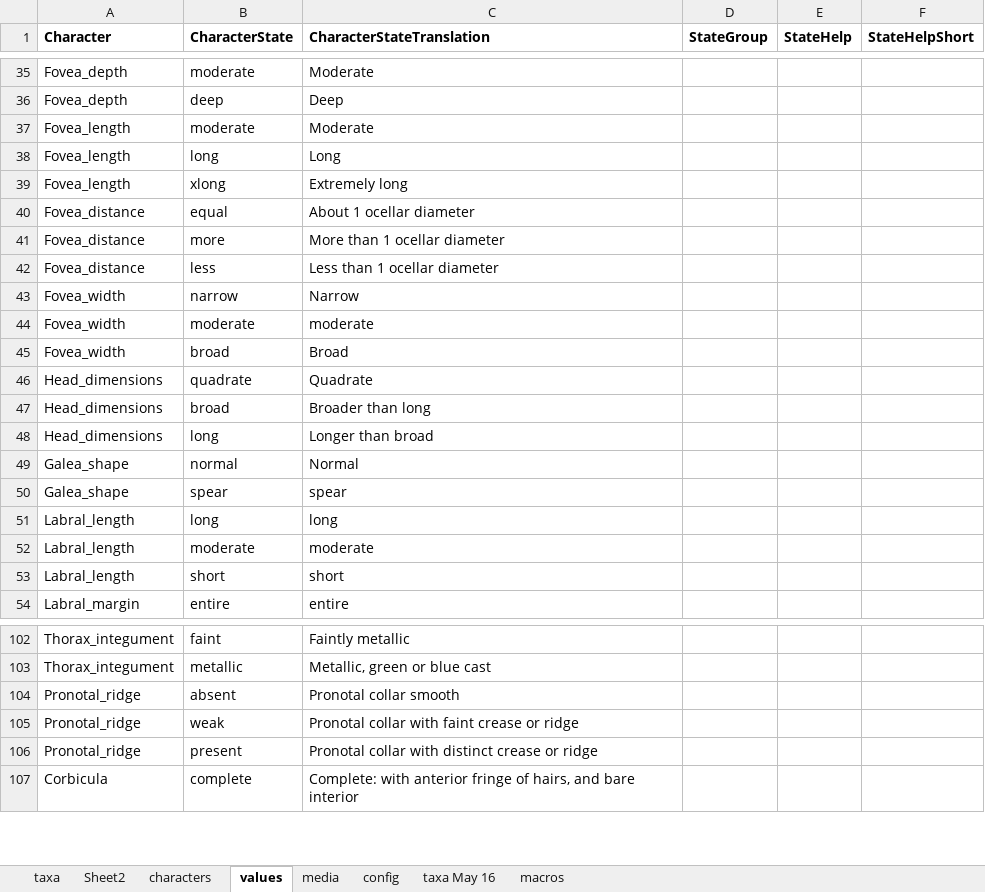
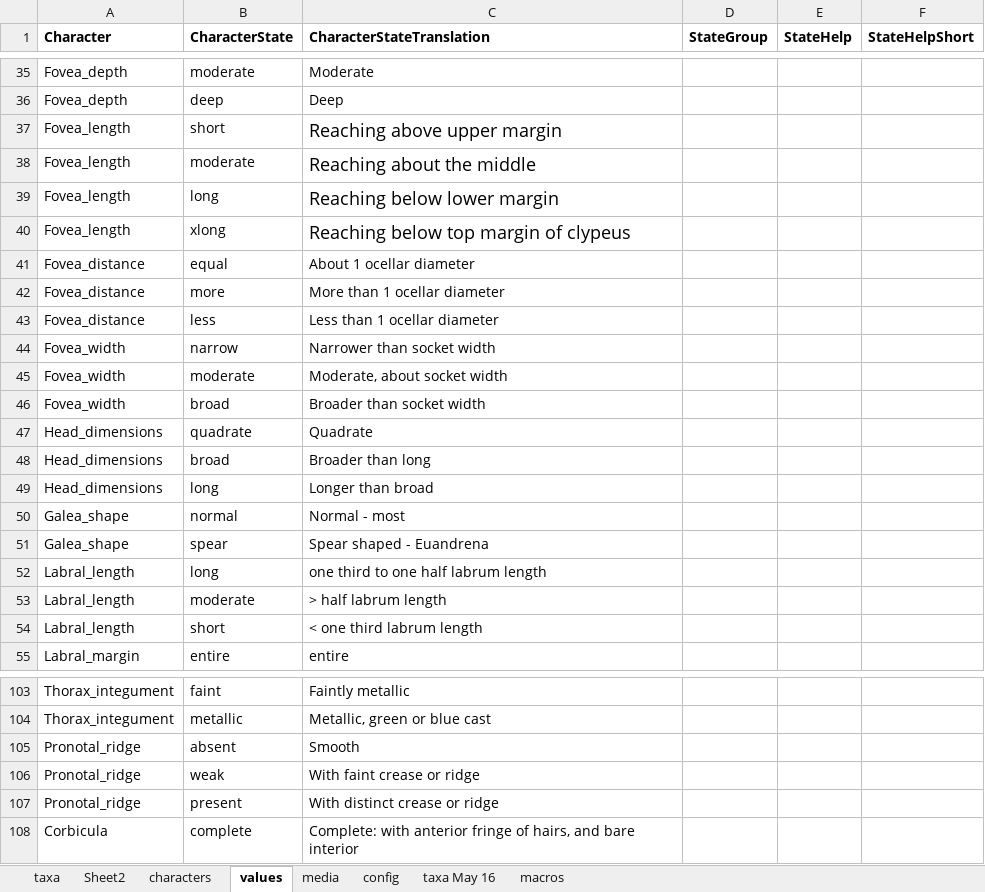
Before and after one commit to Leptinotarsa/AndrenaModel_8Jan22, an Excel workbook: identikit/kb/Andrena/Andrena subgenus.xlsm, sheet values, drawn as a sheet; only a part is shown, gaps mark what is left out; values as stored, in another font and other column widths than the file's, no borders; addresses are those after the commit; the diff covers the shown part only; the diff names each change by its address in the sheet, - before the commit and + after, or states it on an @@ line.

```diff
--- a/identikit/kb/Andrena/Andrena subgenus.xlsm (sheet values)
+++ b/identikit/kb/Andrena/Andrena subgenus.xlsm (sheet values)
+row 37: Fovea_length | short | Reaching above upper margin
-C38 (CharacterStateTranslation): Moderate
+C38 (CharacterStateTranslation): Reaching about the middle
@@ C38:C40 text size: larger @@
-C39 (CharacterStateTranslation): Long
+C39 (CharacterStateTranslation): Reaching below lower margin
-C40 (CharacterStateTranslation): Extremely long
+C40 (CharacterStateTranslation): Reaching below top margin of clypeus
-C44 (CharacterStateTranslation): Narrow
+C44 (CharacterStateTranslation): Narrower than socket width
-C45 (CharacterStateTranslation): moderate
+C45 (CharacterStateTranslation): Moderate, about socket width
-C46 (CharacterStateTranslation): Broad
+C46 (CharacterStateTranslation): Broader than socket width
-C50 (CharacterStateTranslation): Normal
+C50 (CharacterStateTranslation): Normal - most
-C51 (CharacterStateTranslation): spear
+C51 (CharacterStateTranslation): Spear shaped - Euandrena
-C52 (CharacterStateTranslation): long
+C52 (CharacterStateTranslation): one third to one half labrum length
-C53 (CharacterStateTranslation): moderate
+C53 (CharacterStateTranslation): > half labrum length
-C54 (CharacterStateTranslation): short
+C54 (CharacterStateTranslation): < one third labrum length
-C105 (CharacterStateTranslation): Pronotal collar smooth
+C105 (CharacterStateTranslation): Smooth
-C106 (CharacterStateTranslation): Pronotal collar with faint crease or ridge
+C106 (CharacterStateTranslation): With faint crease or ridge
-C107 (CharacterStateTranslation): Pronotal collar with distinct crease or ridge
+C107 (CharacterStateTranslation): With distinct crease or ridge
```
Also changed, not shown: 5 edited cells elsewhere in this sheet, sheet characters, sheet media, 8 other files.
